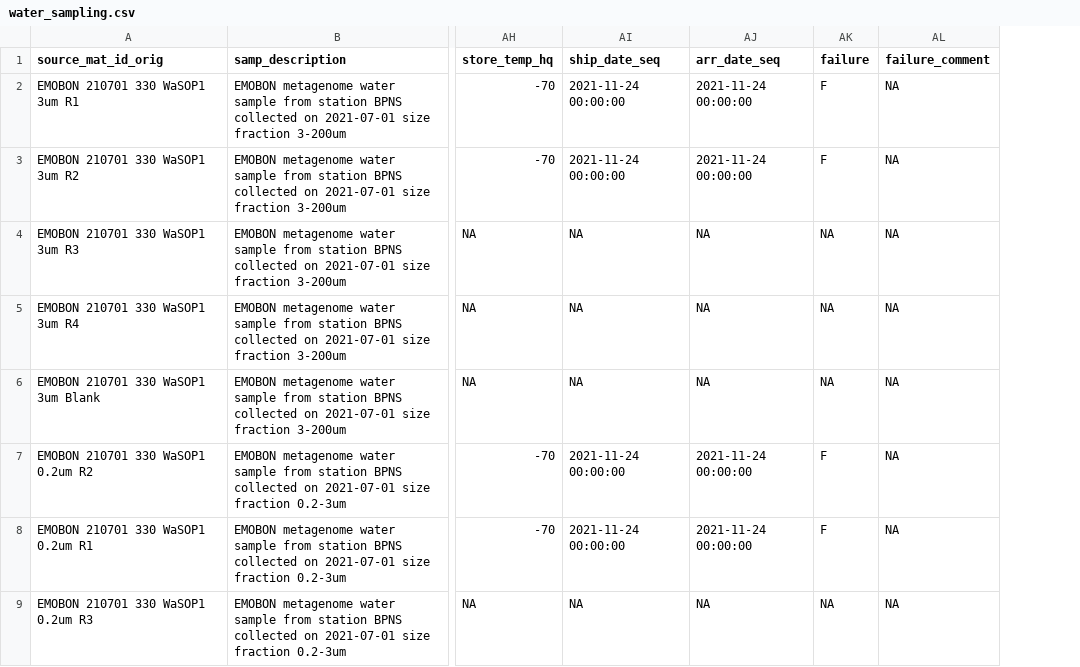
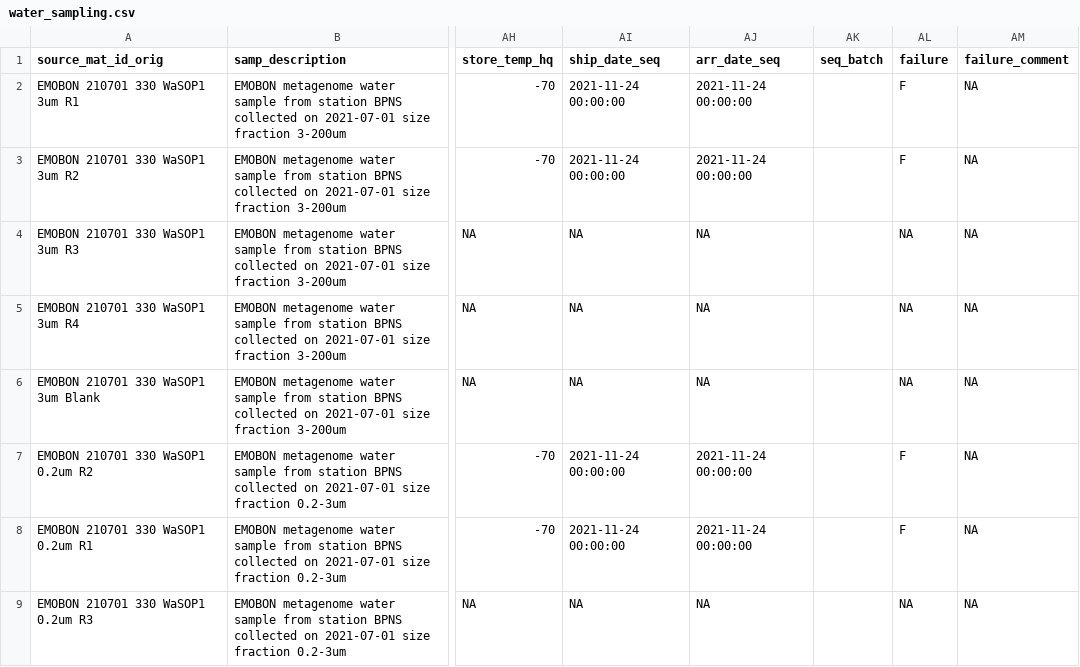
Before and after one commit to emo-bon/observatory-bpns-crate, a CSV file: logsheets/filtered/water_sampling.csv, drawn as a sheet; only a part is shown, gaps mark what is left out; the diff names each change by its address in the sheet, - before the commit and + after, or states it on an @@ line.

```diff
--- a/logsheets/filtered/water_sampling.csv
+++ b/logsheets/filtered/water_sampling.csv
+column AK (seq_batch), empty
```
Also changed, not shown: logsheets/filtered/sediment_measured.csv, logsheets/filtered/sediment_sampling.csv, 4 other files.
